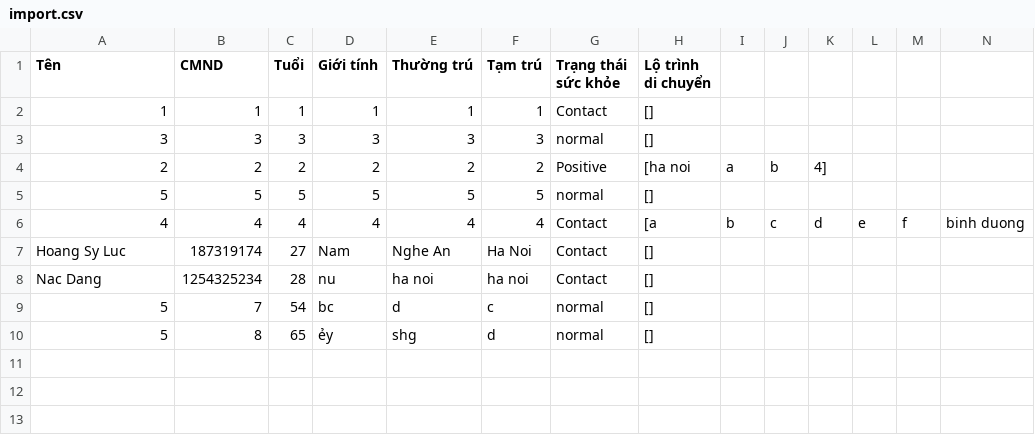
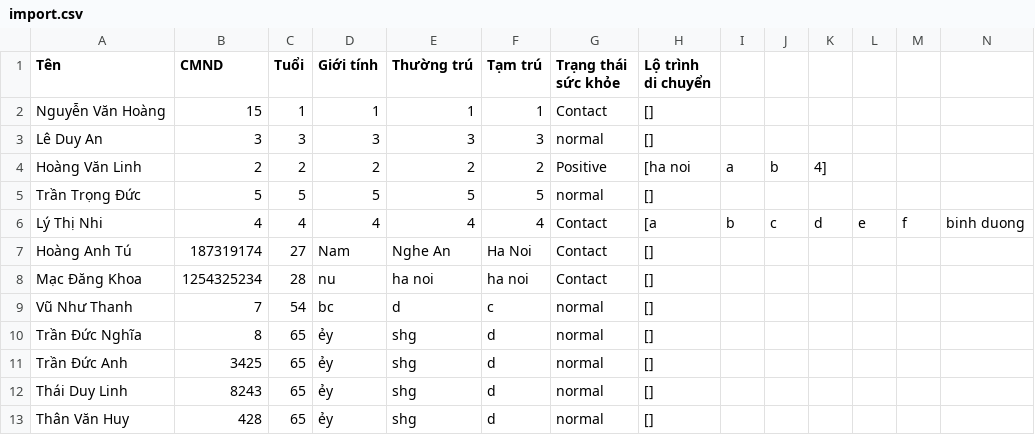
Before and after one commit to LucHoang/COVID19-Management, a CSV file: data/import.csv, drawn as a sheet; only a part is shown; rows hold the shown columns only; the diff names each change by its address in the sheet, - before the commit and + after, or states it on an @@ line.

```diff
--- a/data/import.csv
+++ b/data/import.csv
-A2 (Tên): 1
+A2 (Tên): Nguyễn Văn Hoàng
-B2 (CMND): 1
+B2 (CMND): 15
-A3 (Tên): 3
+A3 (Tên): Lê Duy An
-A4 (Tên): 2
+A4 (Tên): Hoàng Văn Linh
-A5 (Tên): 5
+A5 (Tên): Trần Trọng Đức
-A6 (Tên): 4
+A6 (Tên): Lý Thị Nhi
-A7 (Tên): Hoang Sy Luc
+A7 (Tên): Hoàng Anh Tú
-A8 (Tên): Nac Dang
+A8 (Tên): Mạc Đăng Khoa
-A9 (Tên): 5
+A9 (Tên): Vũ Như Thanh
-A10 (Tên): 5
+A10 (Tên): Trần Đức Nghĩa
+row 11: Trần Đức Anh | 3425 | 65 | ẻy | shg | d | normal | []
+row 12: Thái Duy Linh | 8243 | 65 | ẻy | shg | d | normal | []
+row 13: Thân Văn Huy | 428 | 65 | ẻy | shg | d | normal | []
```
Also changed, not shown: 4 other files.
